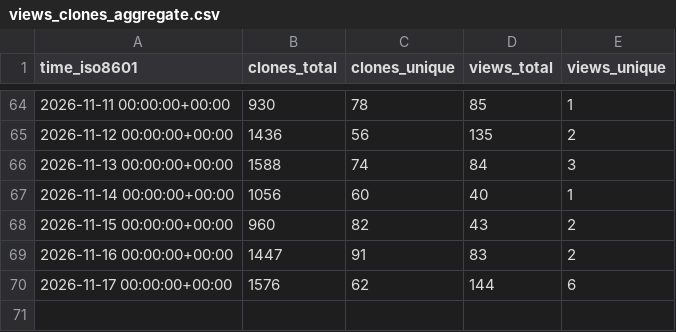
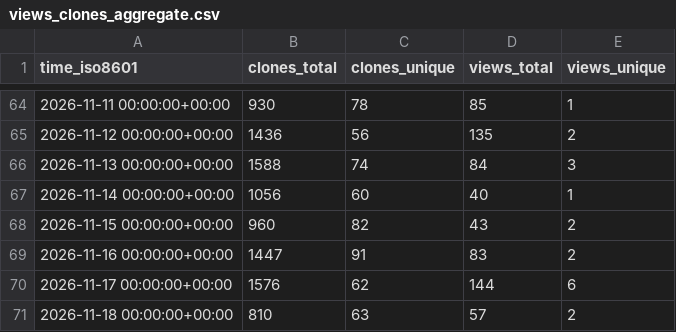
Before and after one commit to areatu/SonoForge, a CSV file: areatu/SonoForge/ghrs-data/views_clones_aggregate.csv, drawn as a sheet; only a part is shown, gaps mark what is left out; the diff names each change by its address in the sheet, - before the commit and + after, or states it on an @@ line.

```diff
--- a/areatu/SonoForge/ghrs-data/views_clones_aggregate.csv
+++ b/areatu/SonoForge/ghrs-data/views_clones_aggregate.csv
+row 71: 2026-11-18 00:00:00+00:00 | 810 | 63 | 57 | 2
```
Also changed, not shown: 1 other file.
